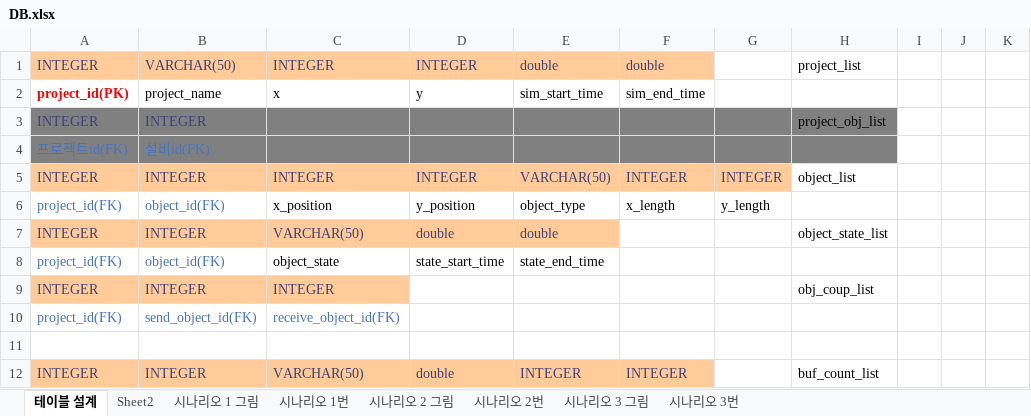
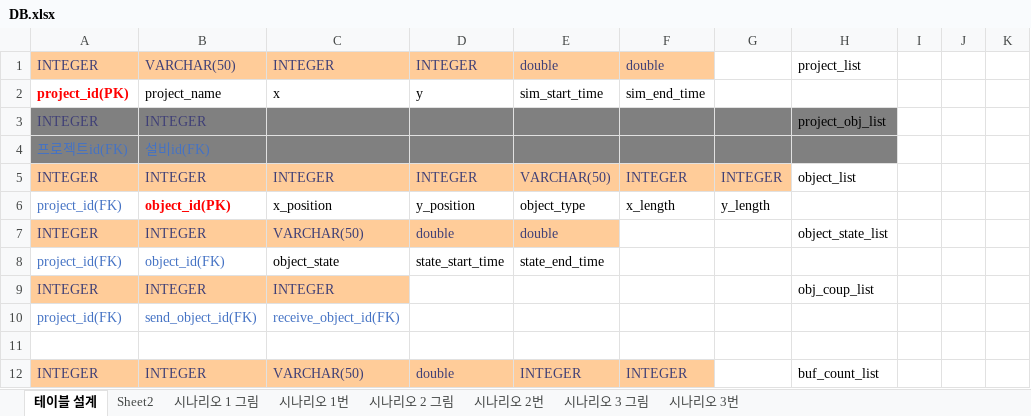
Before and after one commit to Tentailsahri/DT_FINAL_Project, an Excel workbook: DB.xlsx, sheet 테이블 설계, drawn as a sheet; only a part is shown; values as stored, in another font and other column widths than the file's, no borders; the diff names each change by its address in the sheet, - before the commit and + after, or states it on an @@ line.

Commit message:
Update DB.xlsx

```diff
--- a/DB.xlsx (sheet 테이블 설계)
+++ b/DB.xlsx (sheet 테이블 설계)
-B6: object_id(FK)
+B6: object_id(PK)
@@ B6 bold: off → on, text colour: #4472C4 → #FF0000 @@
```
